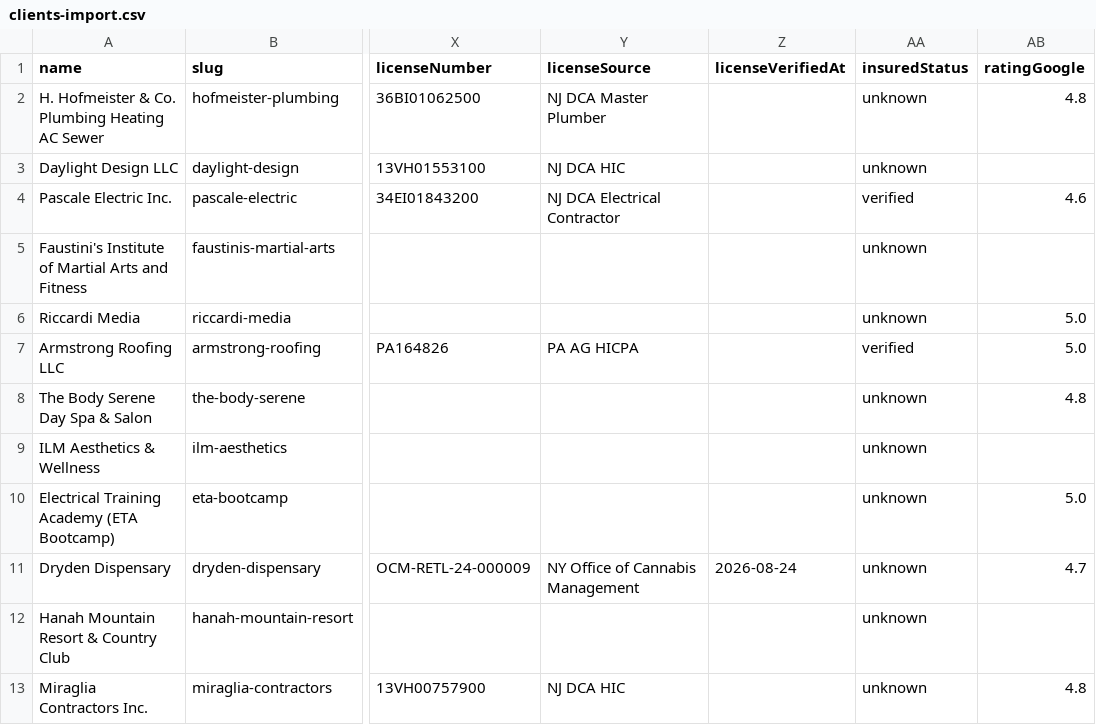
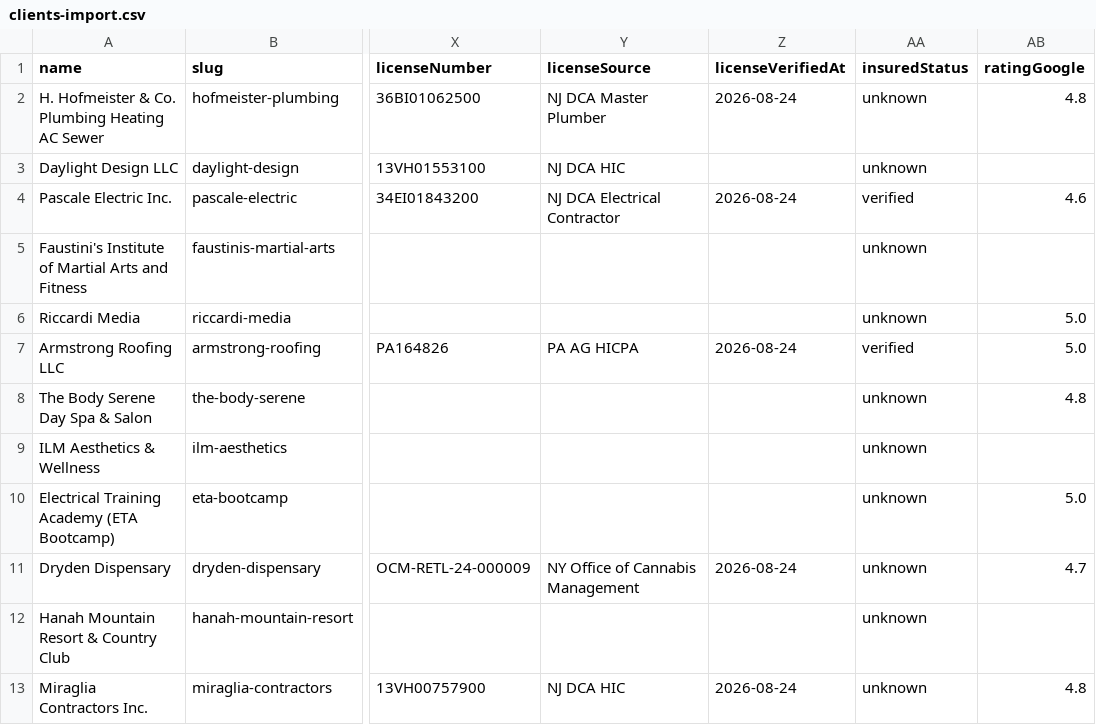
Before and after one commit to jakelucasmarketadmin/licensedlist, a CSV file: data/clients-import.csv, drawn as a sheet; only a part is shown, gaps mark what is left out; the diff names each change by its address in the sheet, - before the commit and + after, or states it on an @@ line.

```diff
--- a/data/clients-import.csv
+++ b/data/clients-import.csv
-Z2 (licenseVerifiedAt): (empty)
+Z2 (licenseVerifiedAt): 2026-08-24
-Z4 (licenseVerifiedAt): (empty)
+Z4 (licenseVerifiedAt): 2026-08-24
-Z7 (licenseVerifiedAt): (empty)
+Z7 (licenseVerifiedAt): 2026-08-24
-Z13 (licenseVerifiedAt): (empty)
+Z13 (licenseVerifiedAt): 2026-08-24
```
Also changed, not shown: 1 other file.
